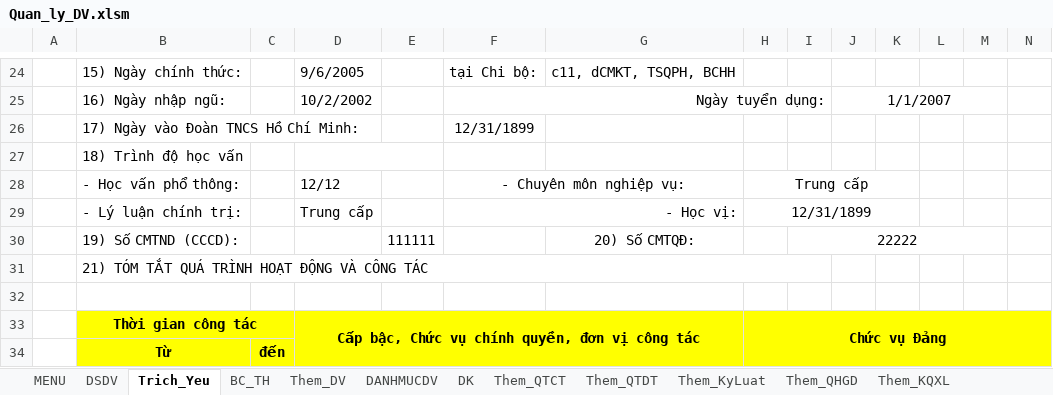
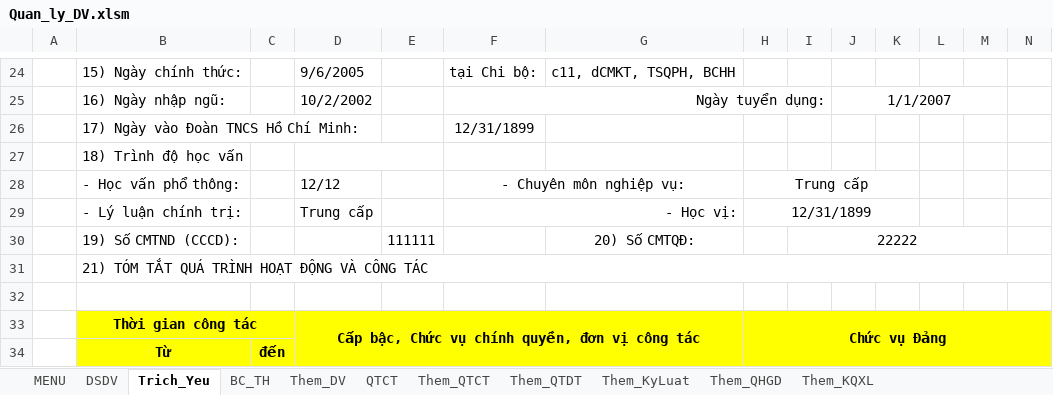
Before and after one commit to khanhn29/quanlydv, an Excel workbook: qldv/Quan_ly_DV.xlsm, sheet Trich_Yeu, drawn as a sheet; only a part is shown, gaps mark what is left out; values as stored, in another font and other column widths than the file's, no borders; charts and pictures and conditional formats not drawn; the diff names each change by its address in the sheet, - before the commit and + after, or states it on an @@ line.

```diff
--- a/qldv/Quan_ly_DV.xlsm (sheet Trich_Yeu)
+++ b/qldv/Quan_ly_DV.xlsm (sheet Trich_Yeu)
@@ sheet tab hidden: DANHMUCDV @@
@@ sheet tab hidden: DK @@
@@ sheet tab unhidden: QTCT @@
-B31:I31 merged
+B31:Q31 merged
```
Also changed, not shown: sheet Them_QTCT, charts or pictures, 1 other file.
